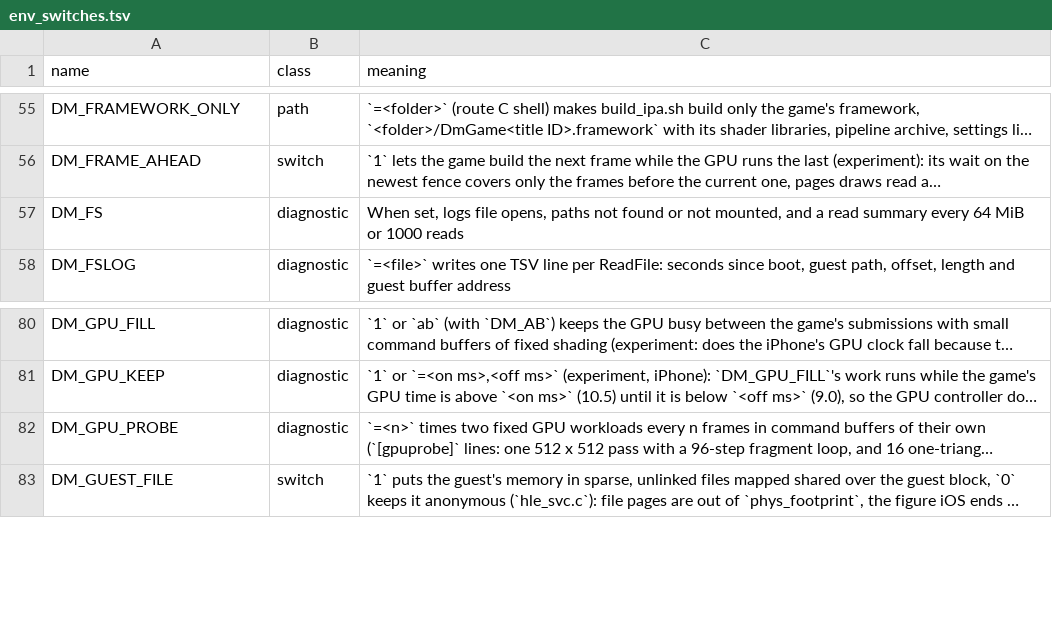
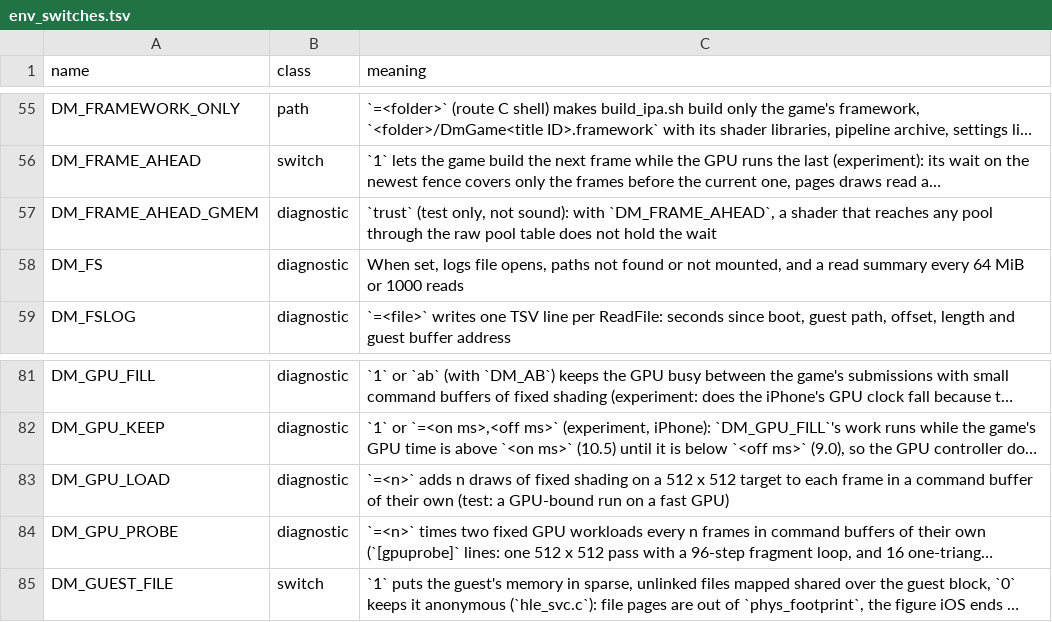
Before and after one commit to isToThyMoon/nxnative, a TSV file: docs/env_switches.tsv, drawn as a sheet; only a part is shown, gaps mark what is left out; long unchanged cells end in …; the diff names each change by its address in the sheet, - before the commit and + after, or states it on an @@ line.

```diff
--- a/docs/env_switches.tsv
+++ b/docs/env_switches.tsv
+row 57: DM_FRAME_AHEAD_GMEM | diagnostic | `trust` (test only, not sound): with `DM_FRAME_AHEAD`, a shader that reaches any pool through the raw pool table does not hold the wait
+row 83: DM_GPU_LOAD | diagnostic | `=<n>` adds n draws of fixed shading on a 512 x 512 target to each frame in a command buffer of their own (test: a GPU-bound run on a fast GPU)
```
Also changed, not shown: 3 other files.
